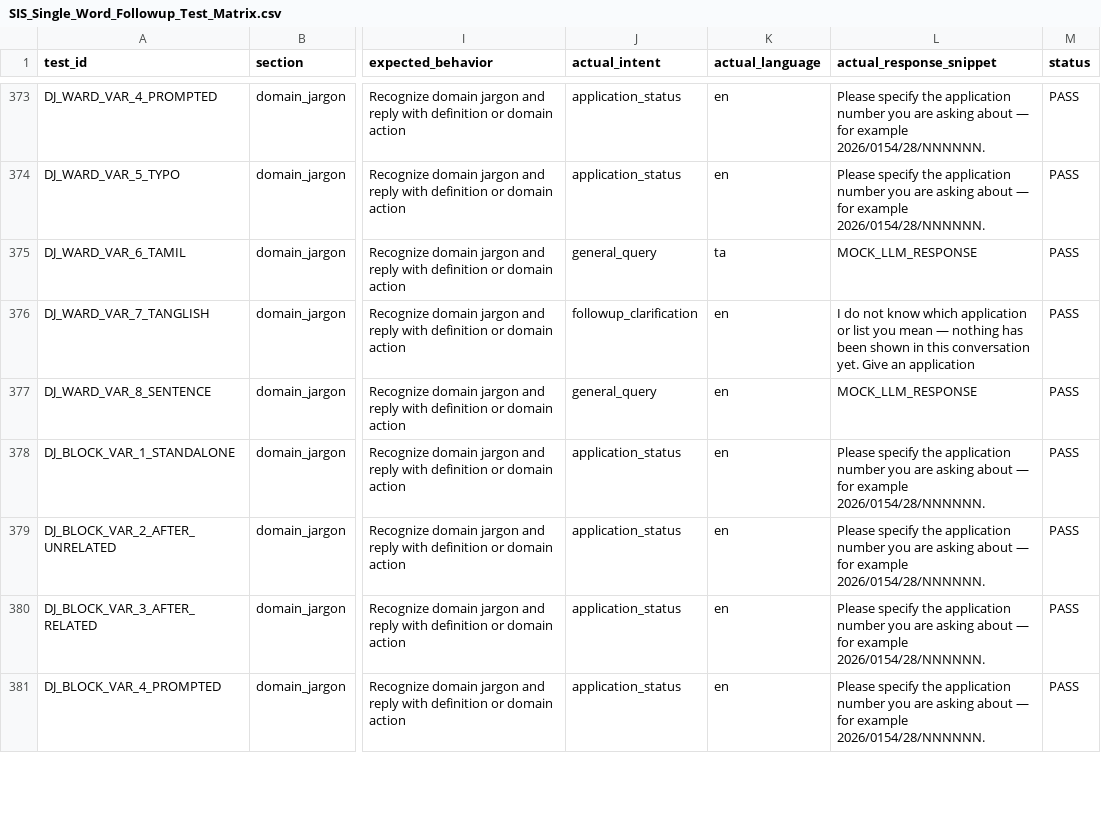
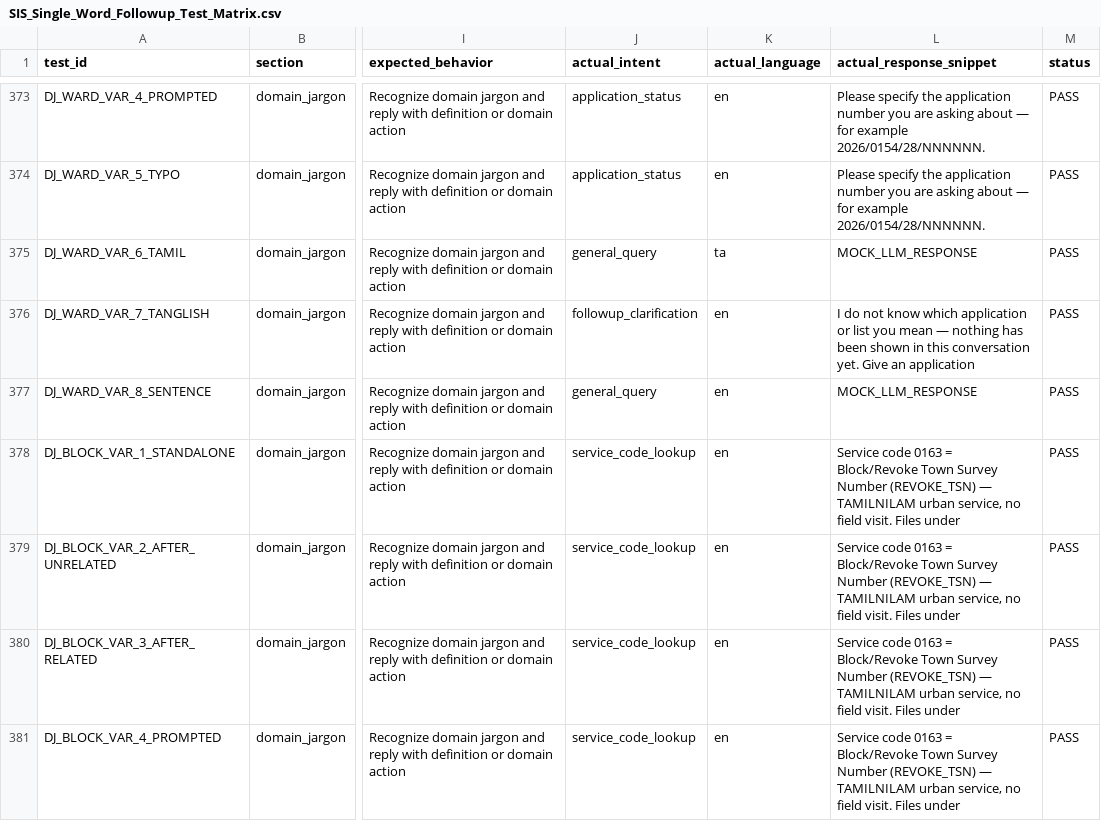
Before and after one commit to svmayurkaarthic2005/Internship_NIC, a CSV file: SIS_Single_Word_Followup_Test_Matrix.csv, drawn as a sheet; only a part is shown, gaps mark what is left out; the diff covers the shown part only; the diff names each change by its address in the sheet, - before the commit and + after, or states it on an @@ line.

Commit message:
refactor: modularize chatbot service into multiple domain-specific modules and add comprehensive test suites

```diff
--- a/SIS_Single_Word_Followup_Test_Matrix.csv
+++ b/SIS_Single_Word_Followup_Test_Matrix.csv
-J378:J381 (actual_intent): application_status
+J378:J381 (actual_intent): service_code_lookup
-L378:L381 (actual_response_snippet): Please specify the application number you are asking about — for example 2026/0154/28/NNNNNN.
+L378:L381 (actual_response_snippet): Service code 0163 = Block/Revoke Town Survey Number (REVOKE_TSN) — TAMILNILAM urban service, no field visit. Files under
```
Also changed, not shown: 46 edited cells elsewhere in this file, 17 other files.
